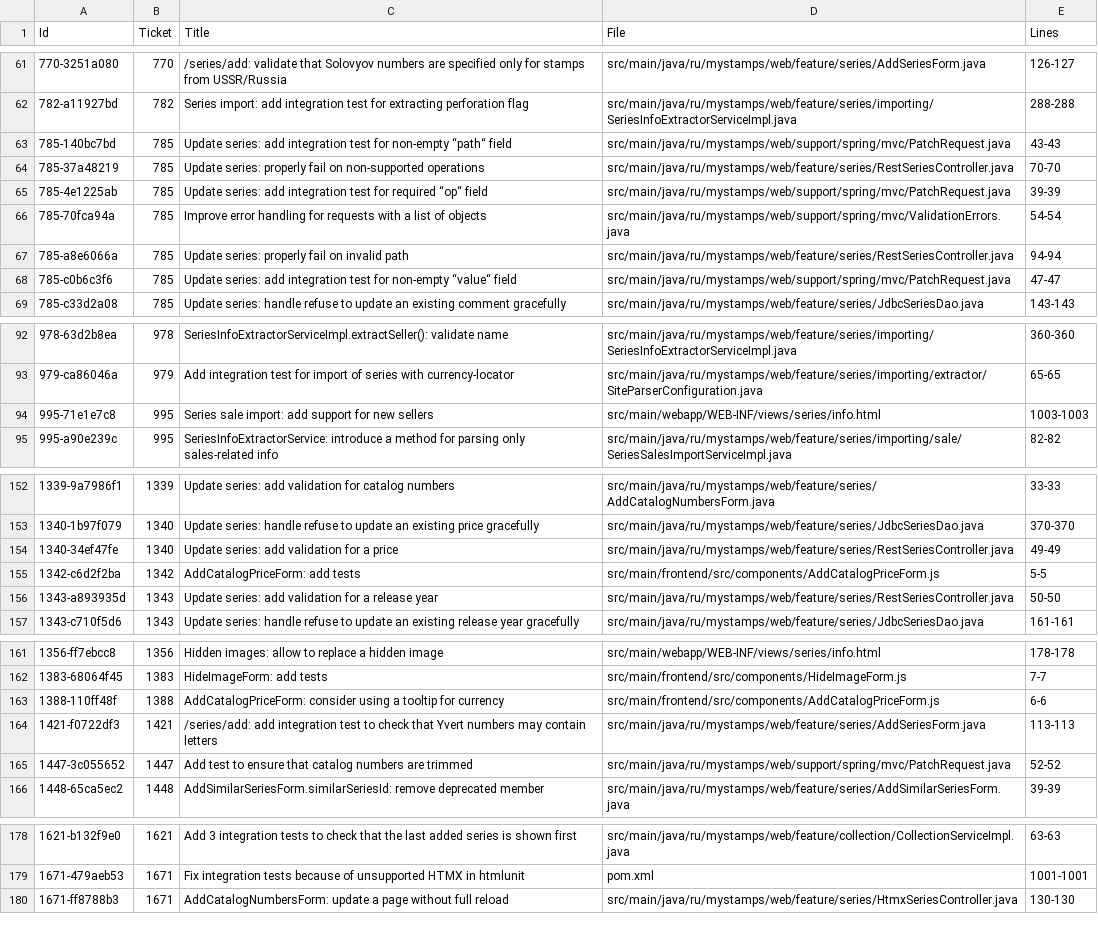
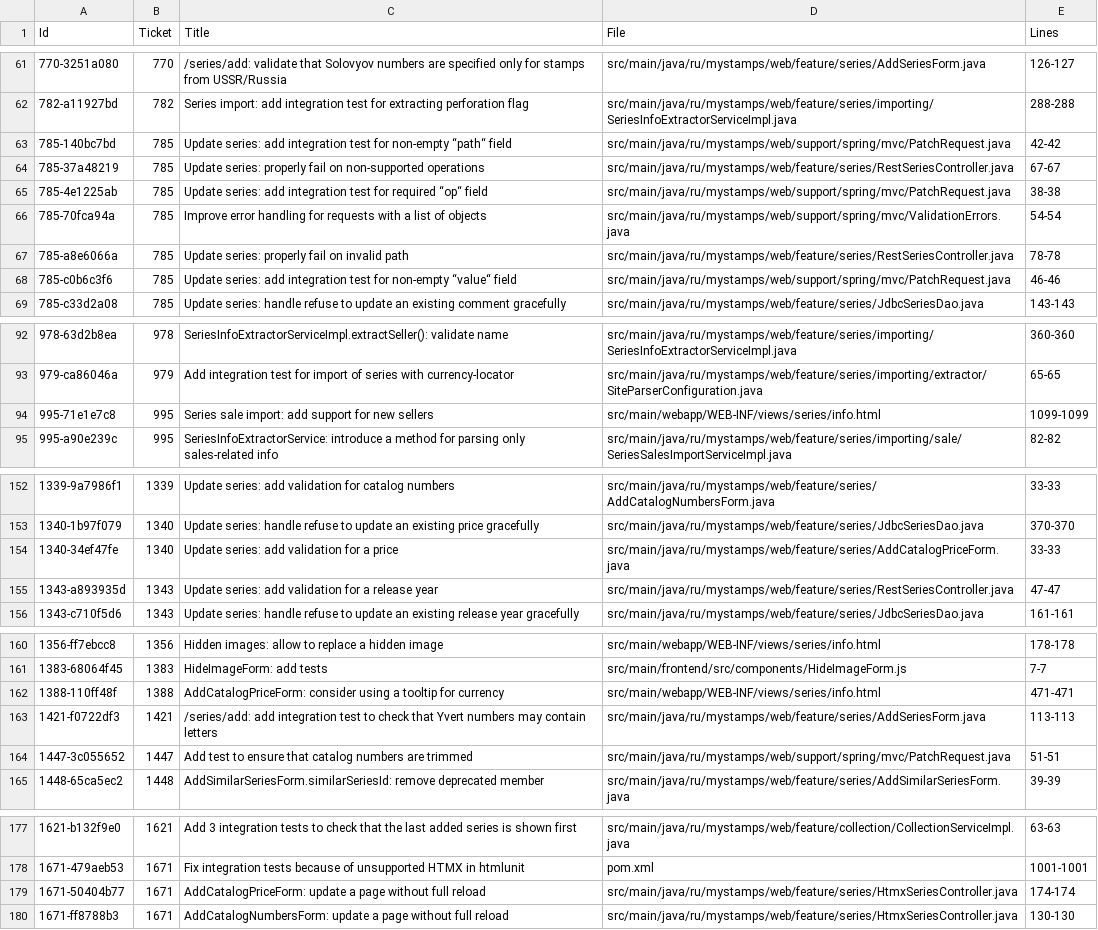
Before and after one commit to php-coder/mystamps, a TSV file: todos-in-code.tsv, drawn as a sheet; only a part is shown, gaps mark what is left out; the diff covers the shown part only.

Commit message:
chore: processed 7126544 task: rewrite AddCatalogPriceForm to HTMX

```diff
--- a/todos-in-code.tsv
+++ b/todos-in-code.tsv
@@ -62,8 +62,8 @@ Id	Ticket	"Title"	File	Lines
 782-a11927bd	782	"Series import: add integration test for extracting perforation flag"	src/main/java/ru/mystamps/web/feature/series/importing/SeriesInfoExtractorServiceImpl.java	288-288
-785-140bc7bd	785	"Update series: add integration test for non-empty “path“ field"	src/main/java/ru/mystamps/web/support/spring/mvc/PatchRequest.java	43-43
-785-37a48219	785	"Update series: properly fail on non-supported operations"	src/main/java/ru/mystamps/web/feature/series/RestSeriesController.java	70-70
-785-4e1225ab	785	"Update series: add integration test for required “op“ field"	src/main/java/ru/mystamps/web/support/spring/mvc/PatchRequest.java	39-39
+785-140bc7bd	785	"Update series: add integration test for non-empty “path“ field"	src/main/java/ru/mystamps/web/support/spring/mvc/PatchRequest.java	42-42
+785-37a48219	785	"Update series: properly fail on non-supported operations"	src/main/java/ru/mystamps/web/feature/series/RestSeriesController.java	67-67
+785-4e1225ab	785	"Update series: add integration test for required “op“ field"	src/main/java/ru/mystamps/web/support/spring/mvc/PatchRequest.java	38-38
 785-70fca94a	785	"Improve error handling for requests with a list of objects"	src/main/java/ru/mystamps/web/support/spring/mvc/ValidationErrors.java	54-54
-785-a8e6066a	785	"Update series: properly fail on invalid path"	src/main/java/ru/mystamps/web/feature/series/RestSeriesController.java	94-94
-785-c0b6c3f6	785	"Update series: add integration test for non-empty “value“ field"	src/main/java/ru/mystamps/web/support/spring/mvc/PatchRequest.java	47-47
+785-a8e6066a	785	"Update series: properly fail on invalid path"	src/main/java/ru/mystamps/web/feature/series/RestSeriesController.java	78-78
+785-c0b6c3f6	785	"Update series: add integration test for non-empty “value“ field"	src/main/java/ru/mystamps/web/support/spring/mvc/PatchRequest.java	46-46
 785-c33d2a08	785	"Update series: handle refuse to update an existing comment gracefully"	src/main/java/ru/mystamps/web/feature/series/JdbcSeriesDao.java	143-143
@@ -93,3 +93,3 @@ Id	Ticket	"Title"	File	Lines
 979-ca86046a	979	"Add integration test for import of series with currency-locator"	src/main/java/ru/mystamps/web/feature/series/importing/extractor/SiteParserConfiguration.java	65-65
-995-71e1e7c8	995	"Series sale import: add support for new sellers"	src/main/webapp/WEB-INF/views/series/info.html	1003-1003
+995-71e1e7c8	995	"Series sale import: add support for new sellers"	src/main/webapp/WEB-INF/views/series/info.html	1099-1099
 995-a90e239c	995	"SeriesInfoExtractorService: introduce a method for parsing only sales-related info"	src/main/java/ru/mystamps/web/feature/series/importing/sale/SeriesSalesImportServiceImpl.java	82-82
@@ -153,5 +153,4 @@ Id	Ticket	"Title"	File	Lines
 1340-1b97f079	1340	"Update series: handle refuse to update an existing price gracefully"	src/main/java/ru/mystamps/web/feature/series/JdbcSeriesDao.java	370-370
-1340-34ef47fe	1340	"Update series: add validation for a price"	src/main/java/ru/mystamps/web/feature/series/RestSeriesController.java	49-49
-1342-c6d2f2ba	1342	"AddCatalogPriceForm: add tests"	src/main/frontend/src/components/AddCatalogPriceForm.js	5-5
-1343-a893935d	1343	"Update series: add validation for a release year"	src/main/java/ru/mystamps/web/feature/series/RestSeriesController.java	50-50
+1340-34ef47fe	1340	"Update series: add validation for a price"	src/main/java/ru/mystamps/web/feature/series/AddCatalogPriceForm.java	33-33
+1343-a893935d	1343	"Update series: add validation for a release year"	src/main/java/ru/mystamps/web/feature/series/RestSeriesController.java	47-47
 1343-c710f5d6	1343	"Update series: handle refuse to update an existing release year gracefully"	src/main/java/ru/mystamps/web/feature/series/JdbcSeriesDao.java	161-161
@@ -162,5 +161,5 @@ Id	Ticket	"Title"	File	Lines
 1383-68064f45	1383	"HideImageForm: add tests"	src/main/frontend/src/components/HideImageForm.js	7-7
-1388-110ff48f	1388	"AddCatalogPriceForm: consider using a tooltip for currency"	src/main/frontend/src/components/AddCatalogPriceForm.js	6-6
+1388-110ff48f	1388	"AddCatalogPriceForm: consider using a tooltip for currency"	src/main/webapp/WEB-INF/views/series/info.html	471-471
 1421-f0722df3	1421	"/series/add: add integration test to check that Yvert numbers may contain letters"	src/main/java/ru/mystamps/web/feature/series/AddSeriesForm.java	113-113
-1447-3c055652	1447	"Add test to ensure that catalog numbers are trimmed"	src/main/java/ru/mystamps/web/support/spring/mvc/PatchRequest.java	52-52
+1447-3c055652	1447	"Add test to ensure that catalog numbers are trimmed"	src/main/java/ru/mystamps/web/support/spring/mvc/PatchRequest.java	51-51
 1448-65ca5ec2	1448	"AddSimilarSeriesForm.similarSeriesId: remove deprecated member"	src/main/java/ru/mystamps/web/feature/series/AddSimilarSeriesForm.java	39-39
@@ -179,2 +178,3 @@ Id	Ticket	"Title"	File	Lines
 1671-479aeb53	1671	"Fix integration tests because of unsupported HTMX in htmlunit"	pom.xml	1001-1001
+1671-50404b77	1671	"AddCatalogPriceForm: update a page without full reload"	src/main/java/ru/mystamps/web/feature/series/HtmxSeriesController.java	174-174
 1671-ff8788b3	1671	"AddCatalogNumbersForm: update a page without full reload"	src/main/java/ru/mystamps/web/feature/series/HtmxSeriesController.java	130-130
```
Also changed, not shown: 2 edited cells elsewhere in this file, 1 other file.
